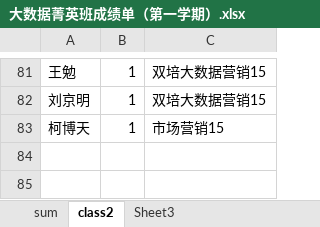
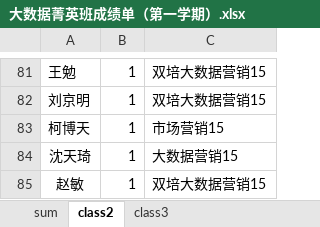
Before and after one commit to jasonyaopku/Data-Processing-in-R, an Excel workbook: Materials/大数据菁英班成绩单（第一学期）.xlsx, sheet class2, drawn as a sheet; only a part is shown, gaps mark what is left out; values as stored, in another font and other column widths than the file's, no borders; the diff names each change by its address in the sheet, - before the commit and + after, or states it on an @@ line.

```diff
--- a/Materials/大数据菁英班成绩单（第一学期）.xlsx (sheet class2)
+++ b/Materials/大数据菁英班成绩单（第一学期）.xlsx (sheet class2)
-sheet tab: Sheet3
+sheet tab: class3
+row 84: 沈天琦 | 1 | 大数据营销15
+row 85: 赵敏 | 1 | 双培大数据营销15
```
Also changed, not shown: sheet class3, sheet sum, hidden cells, 10 other files.
